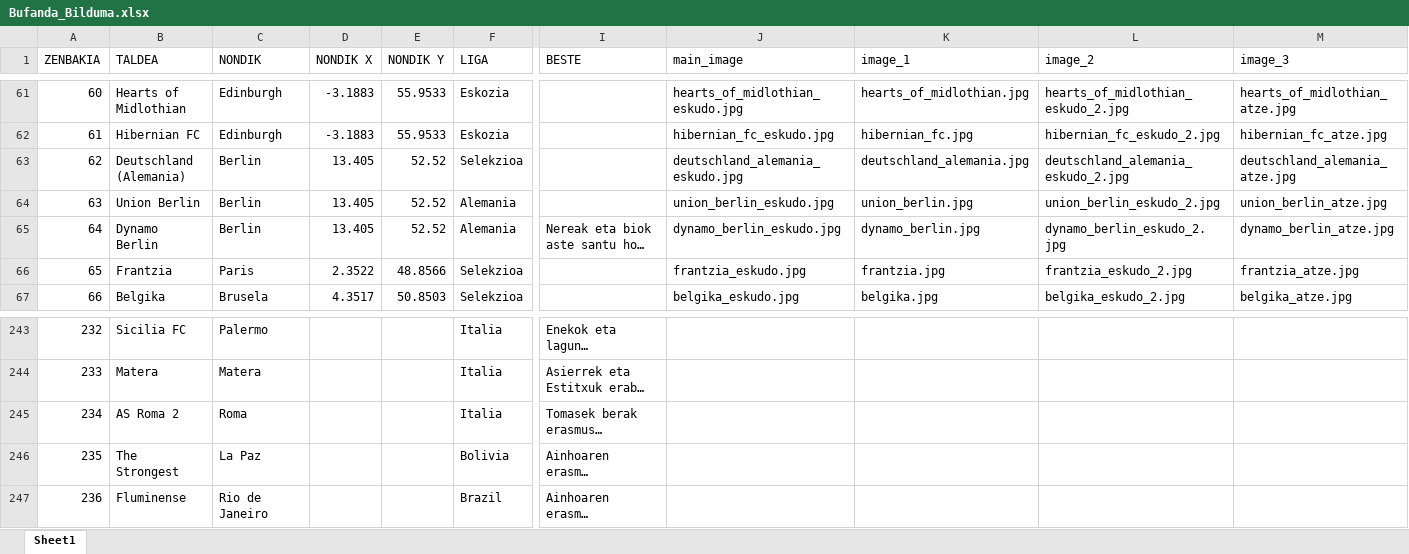
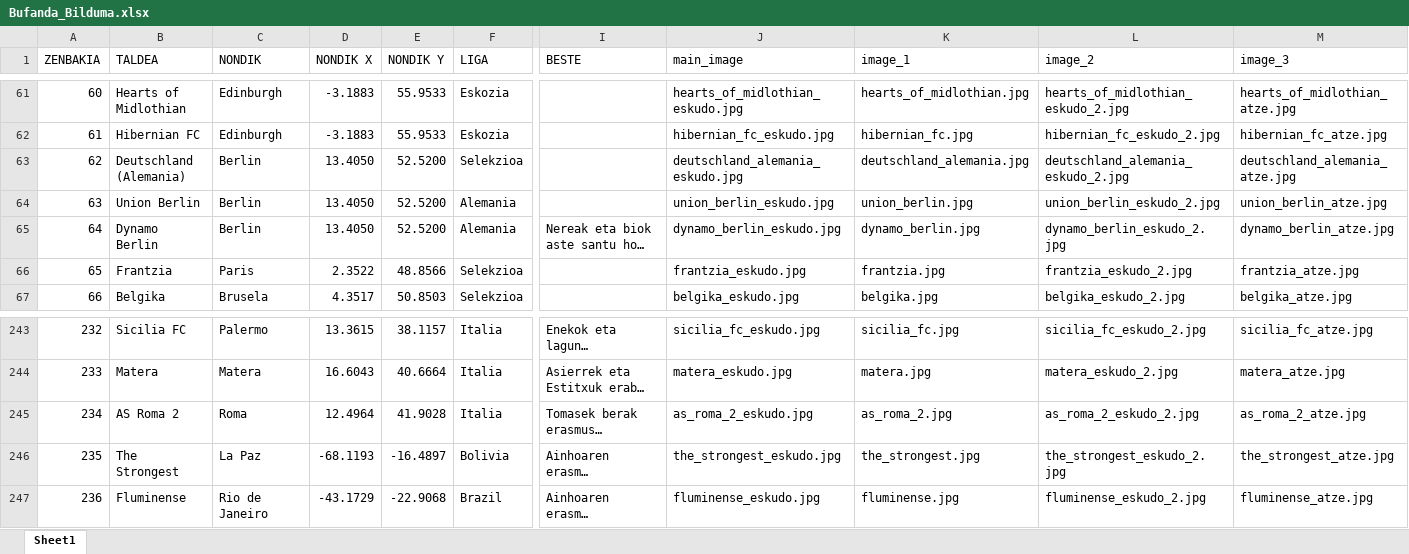
Before and after one commit to andmujika/bufandaweb, an Excel workbook: Bufanda_Bilduma.xlsx, sheet Sheet1, drawn as a sheet; only a part is shown, gaps mark what is left out; long unchanged cells end in …; values as stored, in another font and other column widths than the file's, no cell formats; the diff covers the shown part only; the diff names each change by its address in the sheet, - before the commit and + after, or states it on an @@ line.

```diff
--- a/Bufanda_Bilduma.xlsx (sheet Sheet1)
+++ b/Bufanda_Bilduma.xlsx (sheet Sheet1)
-D63:D65 (NONDIK X): 13.405
+D63:D65 (NONDIK X): 13.4050
-E63:E65 (NONDIK Y): 52.52
+E63:E65 (NONDIK Y): 52.5200
-D243 (NONDIK X): (empty)
+D243 (NONDIK X): 13.3615
-E243 (NONDIK Y): (empty)
+E243 (NONDIK Y): 38.1157
-J243 (main_image): (empty)
+J243 (main_image): sicilia_fc_eskudo.jpg
-K243 (image_1): (empty)
+K243 (image_1): sicilia_fc.jpg
-L243 (image_2): (empty)
+L243 (image_2): sicilia_fc_eskudo_2.jpg
-M243 (image_3): (empty)
+M243 (image_3): sicilia_fc_atze.jpg
-D244 (NONDIK X): (empty)
+D244 (NONDIK X): 16.6043
-E244 (NONDIK Y): (empty)
+E244 (NONDIK Y): 40.6664
-J244 (main_image): (empty)
+J244 (main_image): matera_eskudo.jpg
-K244 (image_1): (empty)
+K244 (image_1): matera.jpg
-L244 (image_2): (empty)
+L244 (image_2): matera_eskudo_2.jpg
-M244 (image_3): (empty)
+M244 (image_3): matera_atze.jpg
-D245 (NONDIK X): (empty)
+D245 (NONDIK X): 12.4964
-E245 (NONDIK Y): (empty)
+E245 (NONDIK Y): 41.9028
-J245 (main_image): (empty)
+J245 (main_image): as_roma_2_eskudo.jpg
-K245 (image_1): (empty)
+K245 (image_1): as_roma_2.jpg
-L245 (image_2): (empty)
+L245 (image_2): as_roma_2_eskudo_2.jpg
-M245 (image_3): (empty)
+M245 (image_3): as_roma_2_atze.jpg
-D246 (NONDIK X): (empty)
+D246 (NONDIK X): -68.1193
-E246 (NONDIK Y): (empty)
+E246 (NONDIK Y): -16.4897
-J246 (main_image): (empty)
+J246 (main_image): the_strongest_eskudo.jpg
-K246 (image_1): (empty)
+K246 (image_1): the_strongest.jpg
-L246 (image_2): (empty)
+L246 (image_2): the_strongest_eskudo_2.jpg
-M246 (image_3): (empty)
+M246 (image_3): the_strongest_atze.jpg
-D247 (NONDIK X): (empty)
+D247 (NONDIK X): -43.1729
-E247 (NONDIK Y): (empty)
+E247 (NONDIK Y): -22.9068
-J247 (main_image): (empty)
+J247 (main_image): fluminense_eskudo.jpg
-K247 (image_1): (empty)
+K247 (image_1): fluminense.jpg
-L247 (image_2): (empty)
+L247 (image_2): fluminense_eskudo_2.jpg
-M247 (image_3): (empty)
+M247 (image_3): fluminense_atze.jpg
```
Also changed, not shown: 3 added rows and 116 edited cells elsewhere in this sheet, cell formats, 1 other file.
